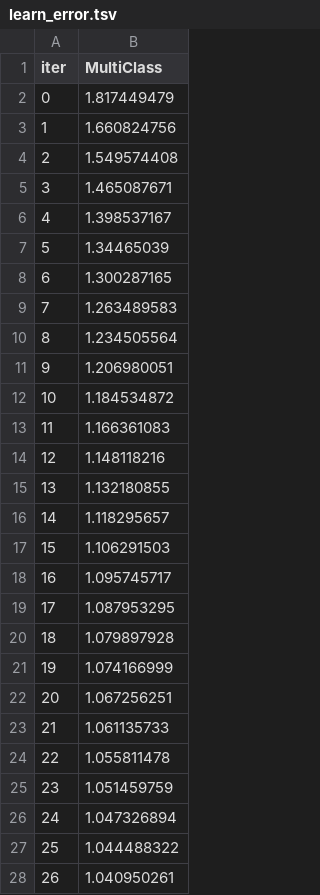
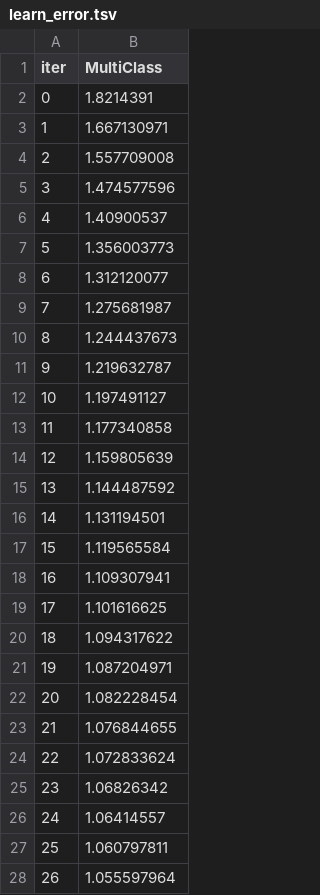
Before and after one commit to jaymes15/bank-statement-classification, a TSV file: catboost_info/learn_error.tsv, drawn as a sheet; only a part is shown; the diff covers the shown part only.

```diff
--- a/catboost_info/learn_error.tsv
+++ b/catboost_info/learn_error.tsv
@@ -1,28 +1,28 @@
 iter	MultiClass
-0	1.817449479
-1	1.660824756
-2	1.549574408
-3	1.465087671
-4	1.398537167
-5	1.34465039
-6	1.300287165
-7	1.263489583
-8	1.234505564
-9	1.206980051
-10	1.184534872
-11	1.166361083
-12	1.148118216
-13	1.132180855
-14	1.118295657
-15	1.106291503
-16	1.095745717
-17	1.087953295
-18	1.079897928
-19	1.074166999
-20	1.067256251
-21	1.061135733
-22	1.055811478
-23	1.051459759
-24	1.047326894
-25	1.044488322
-26	1.040950261
+0	1.8214391
+1	1.667130971
+2	1.557709008
+3	1.474577596
+4	1.40900537
+5	1.356003773
+6	1.312120077
+7	1.275681987
+8	1.244437673
+9	1.219632787
+10	1.197491127
+11	1.177340858
+12	1.159805639
+13	1.144487592
+14	1.131194501
+15	1.119565584
+16	1.109307941
+17	1.101616625
+18	1.094317622
+19	1.087204971
+20	1.082228454
+21	1.076844655
+22	1.072833624
+23	1.06826342
+24	1.06414557
+25	1.060797811
+26	1.055597964
```
Also changed, not shown: 73 edited cells elsewhere in this file, catboost_info/time_left.tsv, 6 other files.
